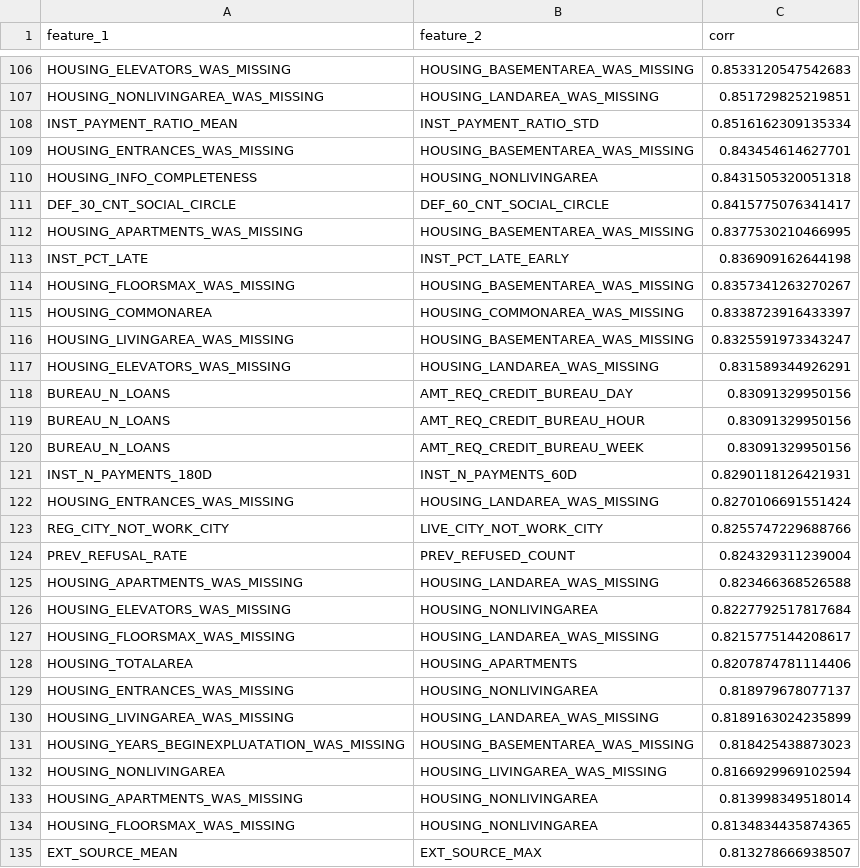
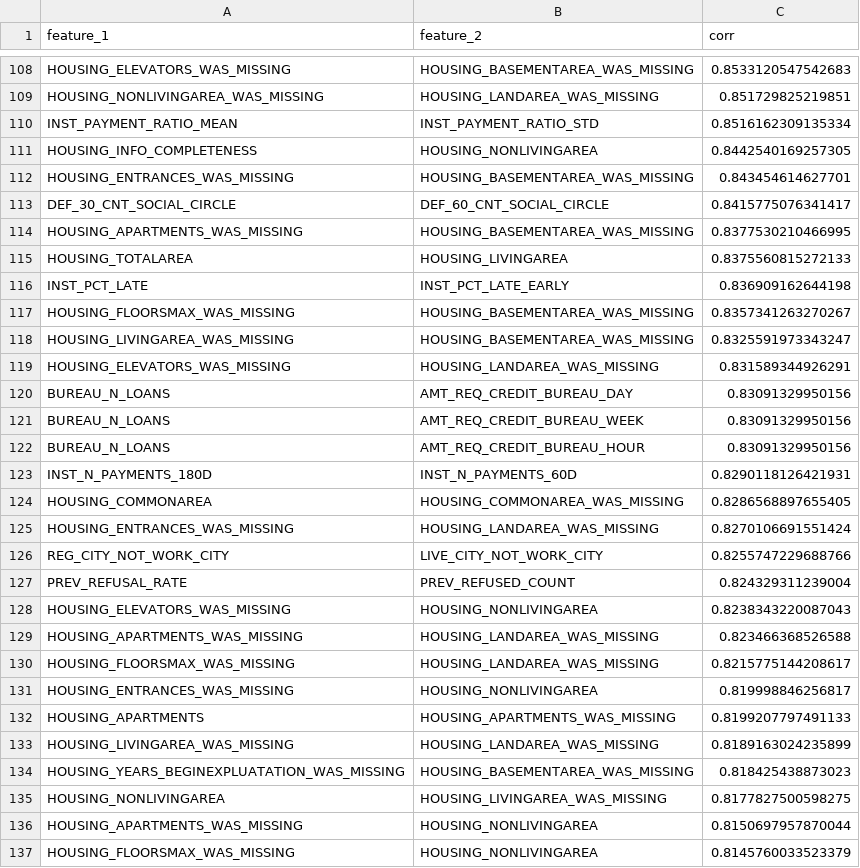
Before and after one commit to le-tuan-minh/KL-lieuvth2, a CSV file: high_corr_pairs.csv, drawn as a sheet; only a part is shown, gaps mark what is left out; the shorter side is filled out with more unchanged rows; the diff covers the shown part only.

```diff
--- a/high_corr_pairs.csv
+++ b/high_corr_pairs.csv
@@ -108,9 +110,9 @@ HOUSING_NONLIVINGAREA_WAS_MISSING,HOUSING_LANDAREA_WAS_MISSING,0.851729825219851
 INST_PAYMENT_RATIO_MEAN,INST_PAYMENT_RATIO_STD,0.8516162309135334
+HOUSING_INFO_COMPLETENESS,HOUSING_NONLIVINGAREA,0.8442540169257305
 HOUSING_ENTRANCES_WAS_MISSING,HOUSING_BASEMENTAREA_WAS_MISSING,0.843454614627701
-HOUSING_INFO_COMPLETENESS,HOUSING_NONLIVINGAREA,0.8431505320051318
 DEF_30_CNT_SOCIAL_CIRCLE,DEF_60_CNT_SOCIAL_CIRCLE,0.8415775076341417
 HOUSING_APARTMENTS_WAS_MISSING,HOUSING_BASEMENTAREA_WAS_MISSING,0.8377530210466995
+HOUSING_TOTALAREA,HOUSING_LIVINGAREA,0.8375560815272133
 INST_PCT_LATE,INST_PCT_LATE_EARLY,0.836909162644198
 HOUSING_FLOORSMAX_WAS_MISSING,HOUSING_BASEMENTAREA_WAS_MISSING,0.8357341263270267
-HOUSING_COMMONAREA,HOUSING_COMMONAREA_WAS_MISSING,0.8338723916433397
 HOUSING_LIVINGAREA_WAS_MISSING,HOUSING_BASEMENTAREA_WAS_MISSING,0.8325591973343247
@@ -118,5 +120,6 @@ HOUSING_ELEVATORS_WAS_MISSING,HOUSING_LANDAREA_WAS_MISSING,0.831589344926291
 BUREAU_N_LOANS,AMT_REQ_CREDIT_BUREAU_DAY,0.83091329950156
+BUREAU_N_LOANS,AMT_REQ_CREDIT_BUREAU_WEEK,0.83091329950156
 BUREAU_N_LOANS,AMT_REQ_CREDIT_BUREAU_HOUR,0.83091329950156
-BUREAU_N_LOANS,AMT_REQ_CREDIT_BUREAU_WEEK,0.83091329950156
 INST_N_PAYMENTS_180D,INST_N_PAYMENTS_60D,0.8290118126421931
+HOUSING_COMMONAREA,HOUSING_COMMONAREA_WAS_MISSING,0.8286568897655405
 HOUSING_ENTRANCES_WAS_MISSING,HOUSING_LANDAREA_WAS_MISSING,0.8270106691551424
@@ -124,11 +127,11 @@ REG_CITY_NOT_WORK_CITY,LIVE_CITY_NOT_WORK_CITY,0.8255747229688766
 PREV_REFUSAL_RATE,PREV_REFUSED_COUNT,0.824329311239004
+HOUSING_ELEVATORS_WAS_MISSING,HOUSING_NONLIVINGAREA,0.8238343220087043
 HOUSING_APARTMENTS_WAS_MISSING,HOUSING_LANDAREA_WAS_MISSING,0.823466368526588
-HOUSING_ELEVATORS_WAS_MISSING,HOUSING_NONLIVINGAREA,0.8227792517817684
 HOUSING_FLOORSMAX_WAS_MISSING,HOUSING_LANDAREA_WAS_MISSING,0.8215775144208617
-HOUSING_TOTALAREA,HOUSING_APARTMENTS,0.8207874781114406
-HOUSING_ENTRANCES_WAS_MISSING,HOUSING_NONLIVINGAREA,0.818979678077137
+HOUSING_ENTRANCES_WAS_MISSING,HOUSING_NONLIVINGAREA,0.819998846256817
+HOUSING_APARTMENTS,HOUSING_APARTMENTS_WAS_MISSING,0.8199207797491133
 HOUSING_LIVINGAREA_WAS_MISSING,HOUSING_LANDAREA_WAS_MISSING,0.8189163024235899
 HOUSING_YEARS_BEGINEXPLUATATION_WAS_MISSING,HOUSING_BASEMENTAREA_WAS_MISSING,0.818425438873023
-HOUSING_NONLIVINGAREA,HOUSING_LIVINGAREA_WAS_MISSING,0.8166929969102594
-HOUSING_APARTMENTS_WAS_MISSING,HOUSING_NONLIVINGAREA,0.813998349518014
-HOUSING_FLOORSMAX_WAS_MISSING,HOUSING_NONLIVINGAREA,0.8134834435874365
+HOUSING_NONLIVINGAREA,HOUSING_LIVINGAREA_WAS_MISSING,0.8177827500598275
+HOUSING_APARTMENTS_WAS_MISSING,HOUSING_NONLIVINGAREA,0.8150697957870044
+HOUSING_FLOORSMAX_WAS_MISSING,HOUSING_NONLIVINGAREA,0.8145760033523379
```
Also changed, not shown: 5 added rows, 3 removed rows and 7 moved rows elsewhere in this file, correlation_drop_log.csv, correlation_matrix.csv, 7 other files.
